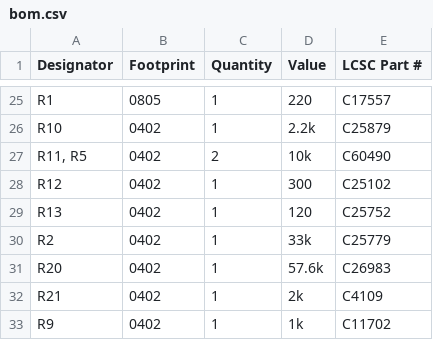
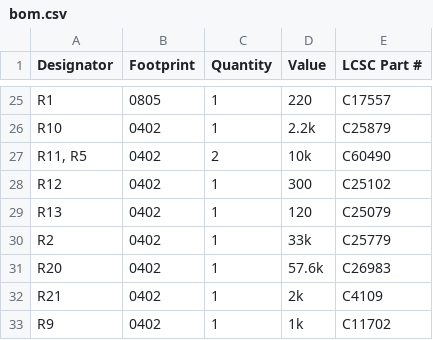
Before and after one commit to justinlindh/digits, a CSV file: hardware/pcb/v3/kicad/production/bom.csv, drawn as a sheet; only a part is shown, gaps mark what is left out.

Commit message:
fix(hardware): correct R13 to a real 120R part (C25079, was 12k C25752)
R13's LCSC field pointed at C25752, which is a 12kohm resistor, not the
120ohm the schematic value calls for. R13 sets the D3 green-LED current;
12k starves it to ~0.1mA so the indicator stays dark. Swapped to C25079
(UNI-ROYAL 0402WGF1200TCE, 120ohm) in the schematic, board, and BOM. The
in-production batch keeps the wrong part (dark D3, accepted); this fixes
the source for future runs.

```diff
--- a/hardware/pcb/v3/kicad/production/bom.csv
+++ b/hardware/pcb/v3/kicad/production/bom.csv
@@ -28,3 +28,3 @@ R10,0402,1,2.2k,C25879
 R12,0402,1,300,C25102
-R13,0402,1,120,C25752
+R13,0402,1,120,C25079
 R2,0402,1,33k,C25779
```
Also changed, not shown: 2 other files.
